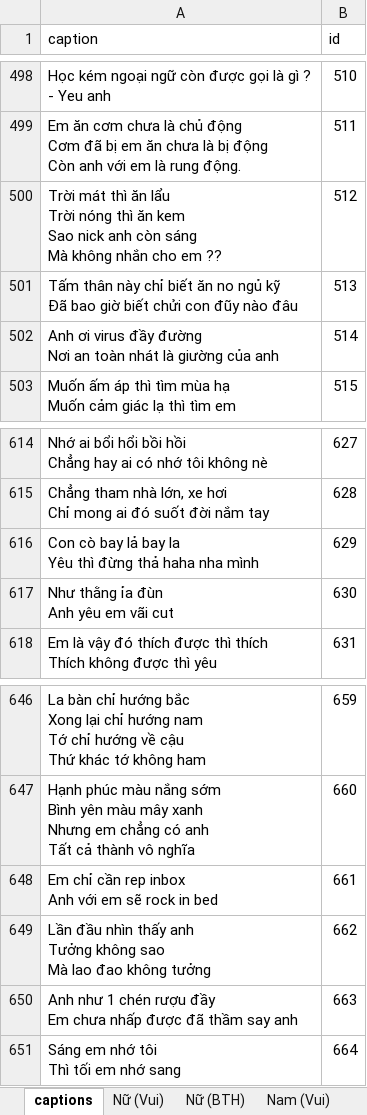
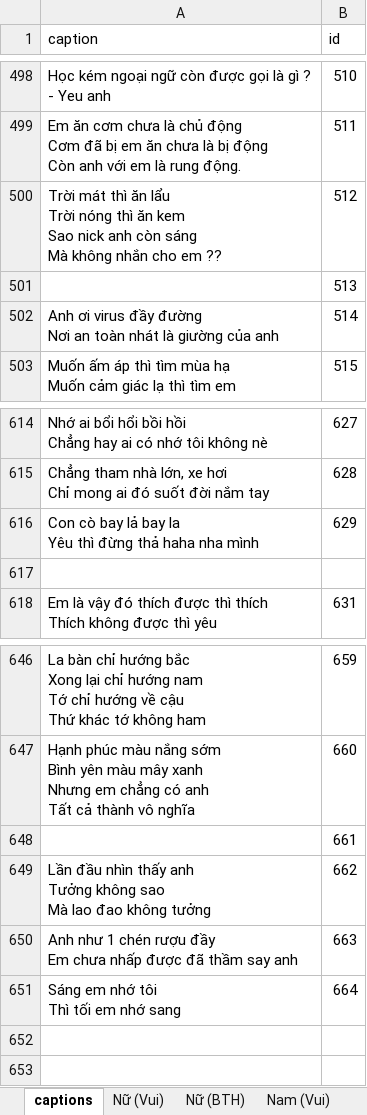
Before and after one commit to congdaoduy298/multi-classification, an Excel workbook: data/Caption.xlsx, sheet captions, drawn as a sheet; only a part is shown, gaps mark what is left out; values as stored, in another font and other column widths than the file's, no borders; charts and pictures not drawn; ↵ is a line break in a cell; the diff names each change by its address in the sheet, - before the commit and + after, or states it on an @@ line.

```diff
--- a/data/Caption.xlsx (sheet captions)
+++ b/data/Caption.xlsx (sheet captions)
-A501 (caption): Tấm thân này chỉ biết ăn no ngủ kỹ ↵ Đã bao giờ biết chửi con đũy nào đâu
+A501 (caption): (empty)
-row 617: Như thằng ỉa đùn ↵ Anh yêu em vãi cut | 630
+row 617: (empty)
-A648 (caption): Em chỉ cần rep inbox ↵ Anh với em sẽ rock in bed
+A648 (caption): (empty)
```
Also changed, not shown: other sheet tabs, charts or pictures, 4 other files.
